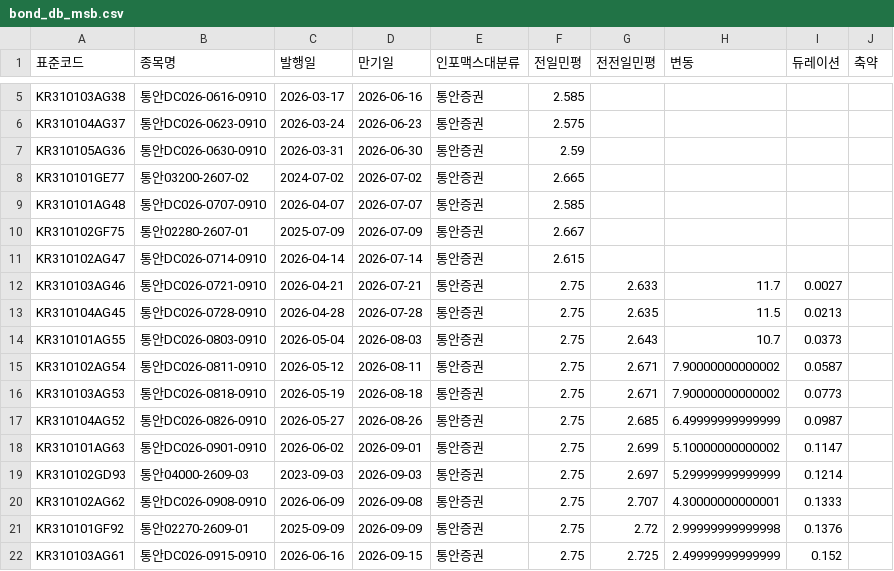
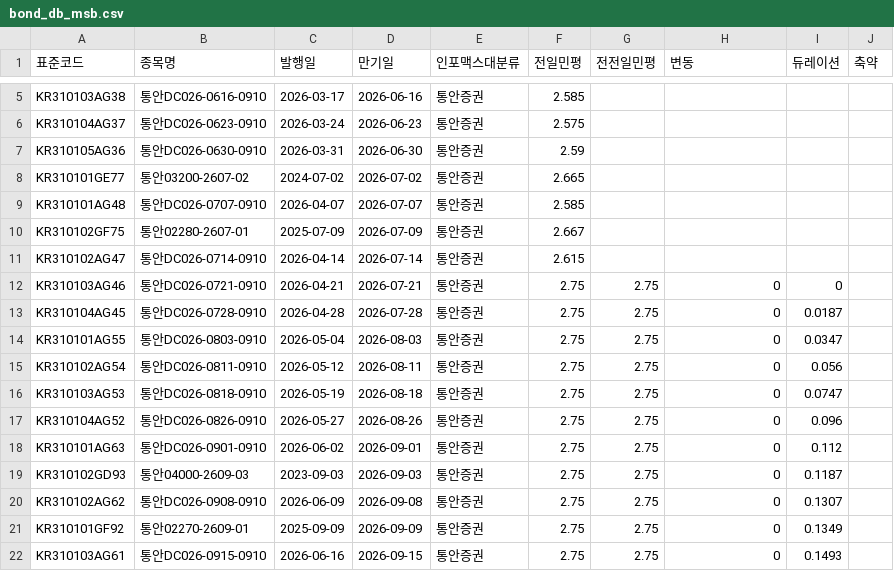
Before and after one commit to kriskang02-max/market_db_dashboard, a CSV file: bond_db_msb.csv, drawn as a sheet; only a part is shown, gaps mark what is left out; the diff covers the shown part only.

```diff
--- a/bond_db_msb.csv
+++ b/bond_db_msb.csv
@@ -11,12 +11,12 @@ KR310102GF75,통안02280-2607-01,2025-07-09,2026-07-09,통안증권,2.667,,,,
 KR310102AG47,통안DC026-0714-0910,2026-04-14,2026-07-14,통안증권,2.615,,,,
-KR310103AG46,통안DC026-0721-0910,2026-04-21,2026-07-21,통안증권,2.75,2.633,11.7,0.0027,
-KR310104AG45,통안DC026-0728-0910,2026-04-28,2026-07-28,통안증권,2.75,2.635,11.5,0.0213,
-KR310101AG55,통안DC026-0803-0910,2026-05-04,2026-08-03,통안증권,2.75,2.643,10.7,0.0373,
-KR310102AG54,통안DC026-0811-0910,2026-05-12,2026-08-11,통안증권,2.75,2.671,7.90000000000002,0.0587,
-KR310103AG53,통안DC026-0818-0910,2026-05-19,2026-08-18,통안증권,2.75,2.671,7.90000000000002,0.0773,
-KR310104AG52,통안DC026-0826-0910,2026-05-27,2026-08-26,통안증권,2.75,2.685,6.49999999999999,0.0987,
-KR310101AG63,통안DC026-0901-0910,2026-06-02,2026-09-01,통안증권,2.75,2.699,5.10000000000002,0.1147,
-KR310102GD93,통안04000-2609-03,2023-09-03,2026-09-03,통안증권,2.75,2.697,5.29999999999999,0.1214,
-KR310102AG62,통안DC026-0908-0910,2026-06-09,2026-09-08,통안증권,2.75,2.707,4.30000000000001,0.1333,
-KR310101GF92,통안02270-2609-01,2025-09-09,2026-09-09,통안증권,2.75,2.72,2.99999999999998,0.1376,
-KR310103AG61,통안DC026-0915-0910,2026-06-16,2026-09-15,통안증권,2.75,2.725,2.49999999999999,0.152,
+KR310103AG46,통안DC026-0721-0910,2026-04-21,2026-07-21,통안증권,2.75,2.75,0,0,
+KR310104AG45,통안DC026-0728-0910,2026-04-28,2026-07-28,통안증권,2.75,2.75,0,0.0187,
+KR310101AG55,통안DC026-0803-0910,2026-05-04,2026-08-03,통안증권,2.75,2.75,0,0.0347,
+KR310102AG54,통안DC026-0811-0910,2026-05-12,2026-08-11,통안증권,2.75,2.75,0,0.056,
+KR310103AG53,통안DC026-0818-0910,2026-05-19,2026-08-18,통안증권,2.75,2.75,0,0.0747,
+KR310104AG52,통안DC026-0826-0910,2026-05-27,2026-08-26,통안증권,2.75,2.75,0,0.096,
+KR310101AG63,통안DC026-0901-0910,2026-06-02,2026-09-01,통안증권,2.75,2.75,0,0.112,
+KR310102GD93,통안04000-2609-03,2023-09-03,2026-09-03,통안증권,2.75,2.75,0,0.1187,
+KR310102AG62,통안DC026-0908-0910,2026-06-09,2026-09-08,통안증권,2.75,2.75,0,0.1307,
+KR310101GF92,통안02270-2609-01,2025-09-09,2026-09-09,통안증권,2.75,2.75,0,0.1349,
+KR310103AG61,통안DC026-0915-0910,2026-06-16,2026-09-15,통안증권,2.75,2.75,0,0.1493,
```
Also changed, not shown: 1 added row and 86 edited cells elsewhere in this file, bond_db_ktb.csv, 3 other files.
